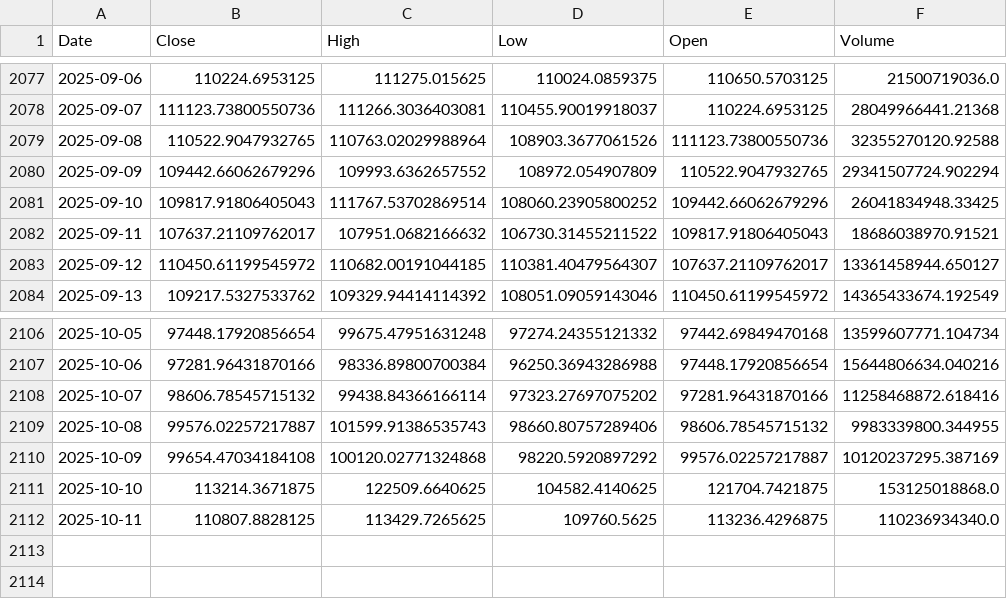
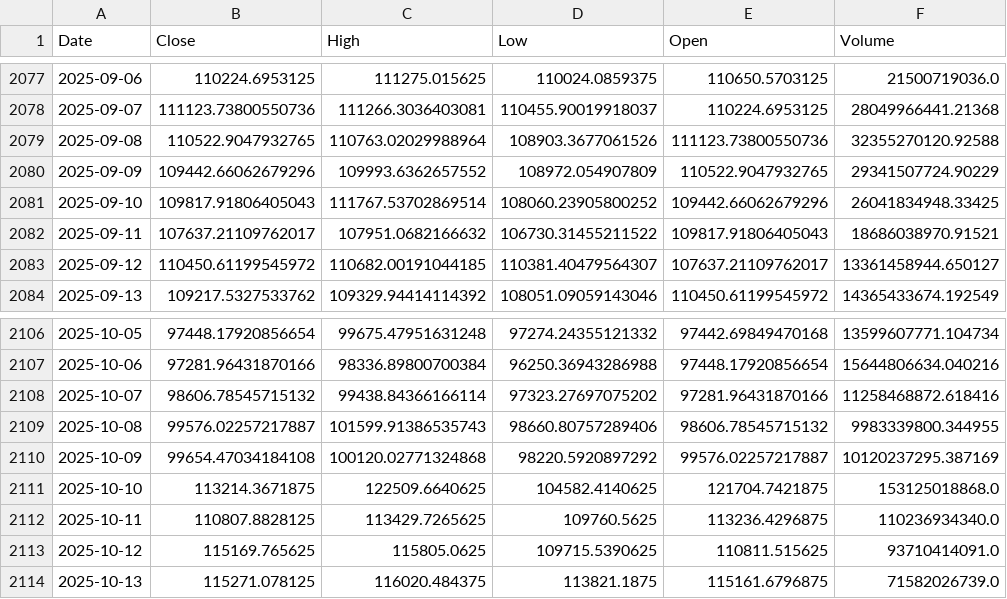
Before and after one commit to r-kalaivanan/bitcoin-sentiment-ML, a CSV file: data/btc_data.csv, drawn as a sheet; only a part is shown, gaps mark what is left out.

Commit message:
✨ Enhanced Bitcoin Dashboard: Extended Predictions & Interactive Features
🚀 Major Dashboard Improvements:
- Extended prediction range from 7 to 14 days with confidence decay
- Updated data to October 13, 2025 (latest available)
- Enhanced prediction comparison from 10 to 30 days of historical data
- Added interactive scrollable charts with range selectors (7D, 30D, 3M, ALL)
- Improved chart heights and added range sliders for better navigation
- Added technical indicators: 20-day and 50-day moving averages
- Enhanced prediction cards layout (4 columns instead of 3)
- Added expandable section for extended forecasts (days 8-14)
- Updated price targets and volatility calculations for more realistic predictions
- Improved weekend market effects and confidence scoring
- Better error handling and fallback mechanisms

📊 Data Updates:
- Updated Bitcoin data through October 13, 2025
- Current price: $115,271.08 (latest from Yahoo Finance)
- Enhanced prediction accuracy with recent market data
- Improved historical comparison charts with 30-day window

🎨 UI/UX Enhancements:
- Interactive charts with zoom and scroll capabilities
- Range selector buttons for easy time period navigation
- Improved responsive design and card layouts
- Better chart annotations and hover information
- Enhanced mobile-friendly interface

This update addresses the static 11-day limitation and provides a much more interactive and comprehensive Bitcoin price prediction dashboard.

```diff
--- a/data/btc_data.csv
+++ b/data/btc_data.csv
@@ -2079,3 +2079,3 @@ Date,Close,High,Low,Open,Volume
 2025-09-08,110522.9047932765,110763.02029988964,108903.3677061526,111123.73800550736,32355270120.92588
-2025-09-09,109442.66062679296,109993.6362657552,108972.054907809,110522.9047932765,29341507724.902294
+2025-09-09,109442.66062679296,109993.6362657552,108972.054907809,110522.9047932765,29341507724.90229
 2025-09-10,109817.91806405043,111767.53702869514,108060.23905800252,109442.66062679296,26041834948.33425
@@ -2112 +2112,3 @@ Date,Close,High,Low,Open,Volume
 2025-10-11,110807.8828125,113429.7265625,109760.5625,113236.4296875,110236934340.0
+2025-10-12,115169.765625,115805.0625,109715.5390625,110811.515625,93710414091.0
+2025-10-13,115271.078125,116020.484375,113821.1875,115161.6796875,71582026739.0
```
Also changed, not shown: 1 other file.
